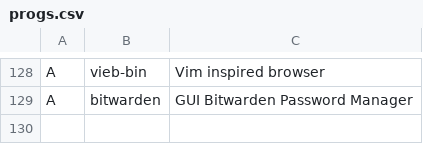
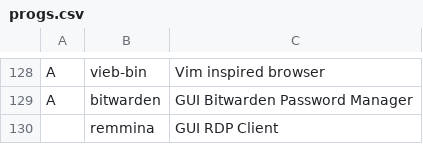
Before and after one commit to Cloufish/LARBS, a CSV file: progs.csv, drawn as a sheet; only a part is shown, gaps mark what is left out; the diff names each change by its address in the sheet, - before the commit and + after, or states it on an @@ line.

Commit message:
Update progs.csv

```diff
--- a/progs.csv
+++ b/progs.csv
+row 130:  | remmina | GUI RDP Client
```
